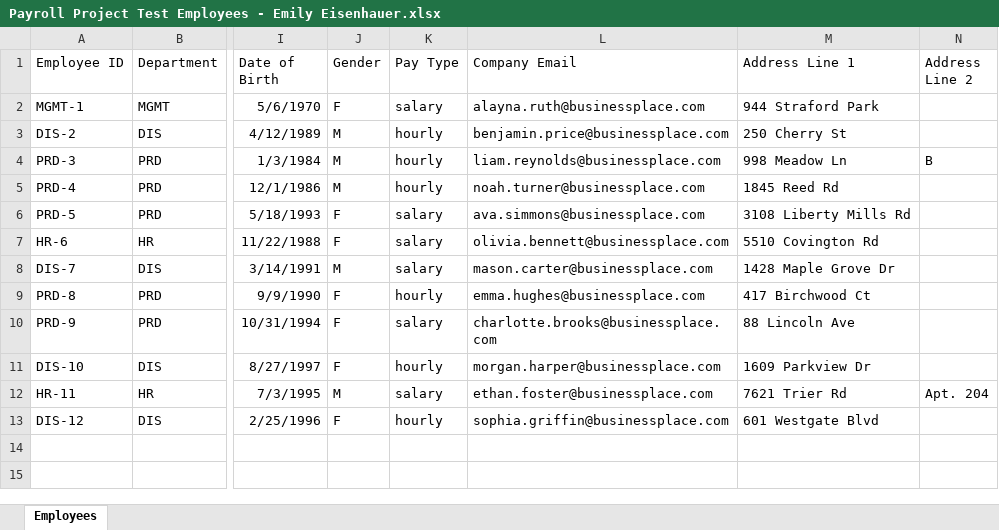
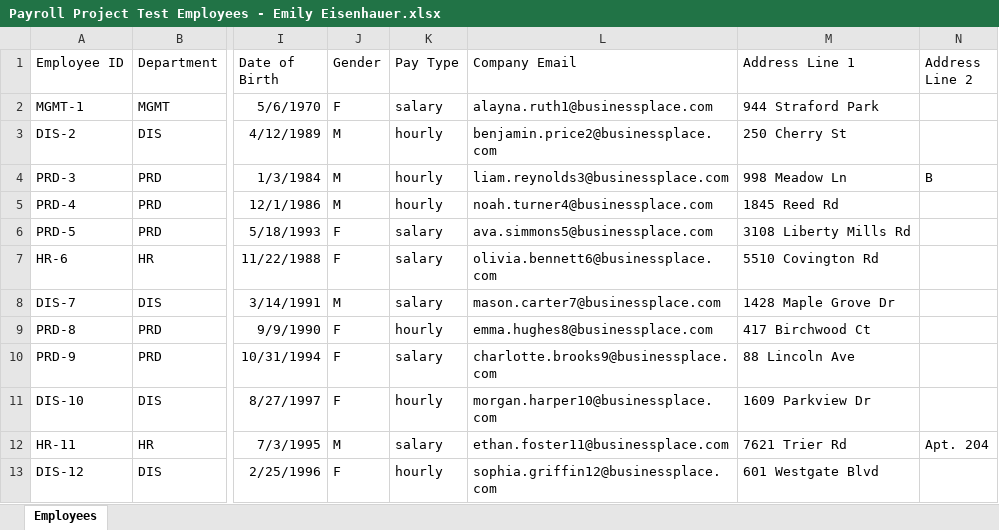
Before and after one commit to eeisenhauer1981/SDEV268FinalProject, an Excel workbook: notes/Payroll Project Test Employees - Emily Eisenhauer.xlsx, sheet Employees, drawn as a sheet; only a part is shown, gaps mark what is left out; values as stored, in another font and other column widths than the file's, no borders; the diff names each change by its address in the sheet, - before the commit and + after, or states it on an @@ line.

```diff
--- a/notes/Payroll Project Test Employees - Emily Eisenhauer.xlsx (sheet Employees)
+++ b/notes/Payroll Project Test Employees - Emily Eisenhauer.xlsx (sheet Employees)
-L2 (Company Email): alayna.ruth@businessplace.com
+L2 (Company Email): alayna.ruth1@businessplace.com
-L3 (Company Email): benjamin.price@businessplace.com
+L3 (Company Email): benjamin.price2@businessplace.com
-L4 (Company Email): liam.reynolds@businessplace.com
+L4 (Company Email): liam.reynolds3@businessplace.com
-L5 (Company Email): noah.turner@businessplace.com
+L5 (Company Email): noah.turner4@businessplace.com
-L6 (Company Email): ava.simmons@businessplace.com
+L6 (Company Email): ava.simmons5@businessplace.com
-L7 (Company Email): olivia.bennett@businessplace.com
+L7 (Company Email): olivia.bennett6@businessplace.com
-L8 (Company Email): mason.carter@businessplace.com
+L8 (Company Email): mason.carter7@businessplace.com
-L9 (Company Email): emma.hughes@businessplace.com
+L9 (Company Email): emma.hughes8@businessplace.com
-L10 (Company Email): charlotte.brooks@businessplace.com
+L10 (Company Email): charlotte.brooks9@businessplace.com
-L11 (Company Email): morgan.harper@businessplace.com
+L11 (Company Email): morgan.harper10@businessplace.com
-L12 (Company Email): ethan.foster@businessplace.com
+L12 (Company Email): ethan.foster11@businessplace.com
-L13 (Company Email): sophia.griffin@businessplace.com
+L13 (Company Email): sophia.griffin12@businessplace.com
```
Also changed, not shown: notes/Payroll Project Test Log - Emily Eisenhauer.xlsx, 3 other files.
